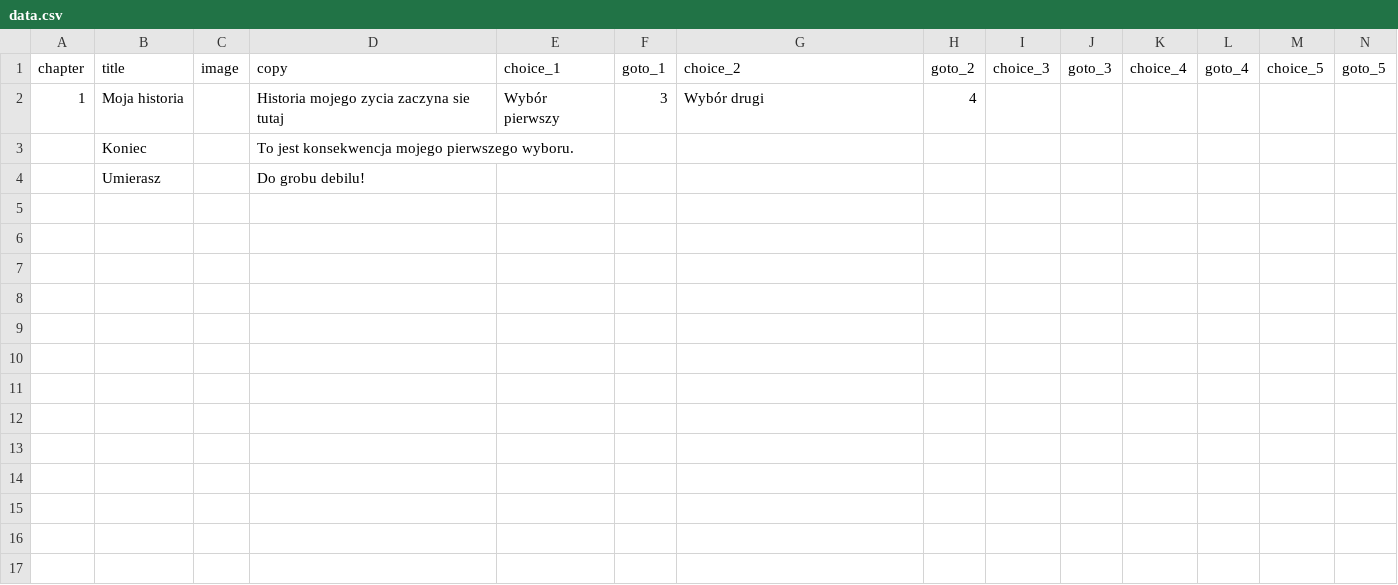
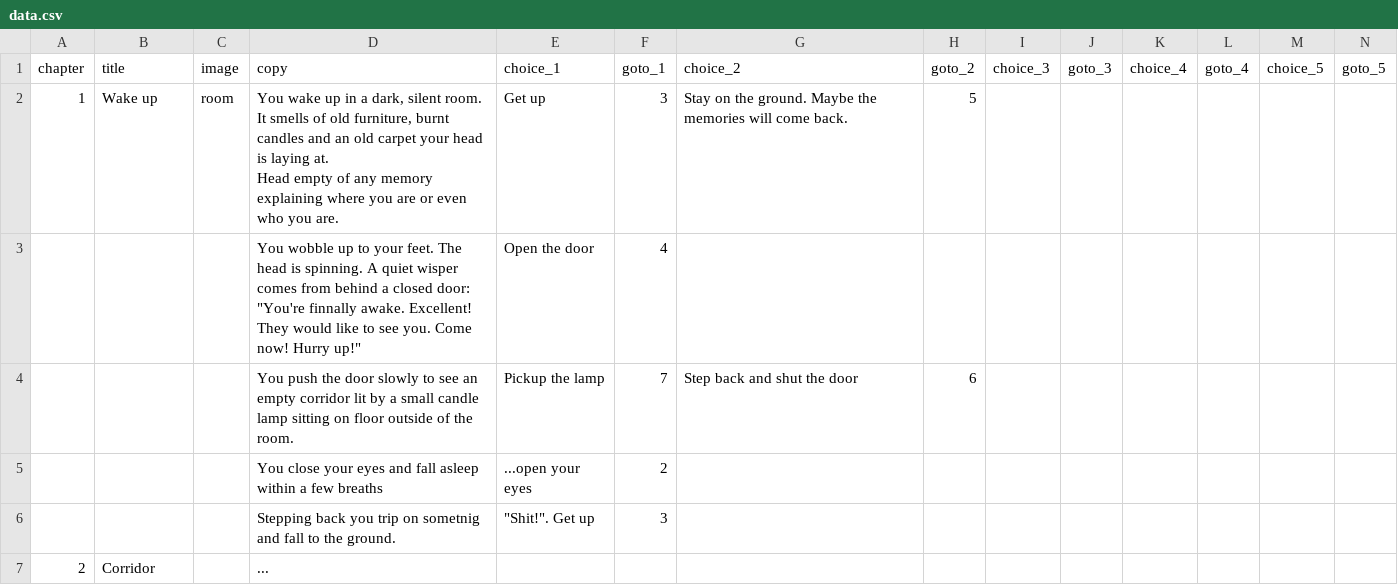
Before and after one commit to proochster/kroniki, a CSV file: _data/data.csv, drawn as a sheet; only a part is shown; removed rows and columns are numbered as before the commit, all else as after; rows hold the shown columns only; ↵ is a line break in a cell; the diff names each change by its address in the sheet, - before the commit and + after, or states it on an @@ line.

Commit message:
^ Story

```diff
--- a/_data/data.csv
+++ b/_data/data.csv
-row 2: 1 | Moja historia |  | Historia mojego zycia zaczyna sie tutaj | Wybór pierwszy | 3 | Wybór drugi | 4
-row 3:  | Koniec |  | To jest konsekwencja mojego pierwszego wyboru.
-row 4:  | Umierasz |  | Do grobu debilu!
+row 2: 1 | Wake up | room | You wake up in a dark, silent room. It smells of old furniture, burnt candles and an old carpet your head is laying at. ↵ Head empty of any memory explaining where you are or even who you are. | Get up | 3 | Stay on the ground. Maybe the memories will come back. | 5
+row 3:  |  |  | You wobble up to your feet. The head is spinning. A quiet wisper comes from behind a closed door: ↵ "You're finnally awake. Excellent! They would like to see you. Come now! Hurry up!" | Open the door | 4
+row 4:  |  |  | You push the door slowly to see an empty corridor lit by a small candle lamp sitting on floor outside of the room. | Pickup the lamp | 7 | Step back and shut the door | 6
+row 5:  |  |  | You close your eyes and fall asleep within a few breaths | ...open your eyes | 2
+row 6:  |  |  | Stepping back you trip on sometnig and fall to the ground. | "Shit!". Get up | 3
+row 7: 2 | Corridor |  | ...
```
